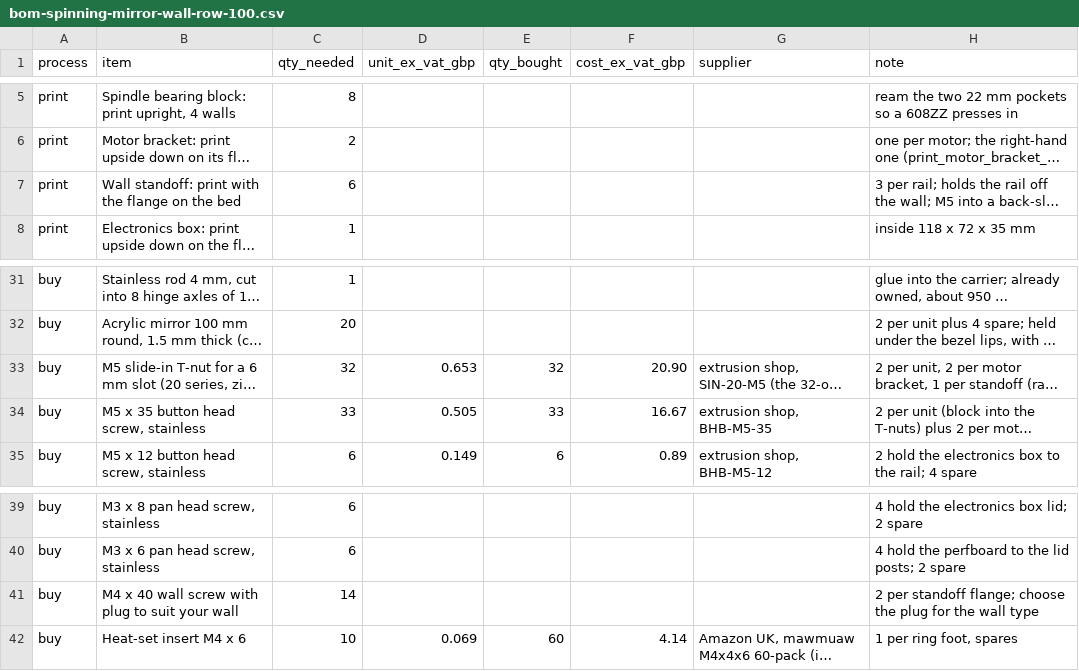
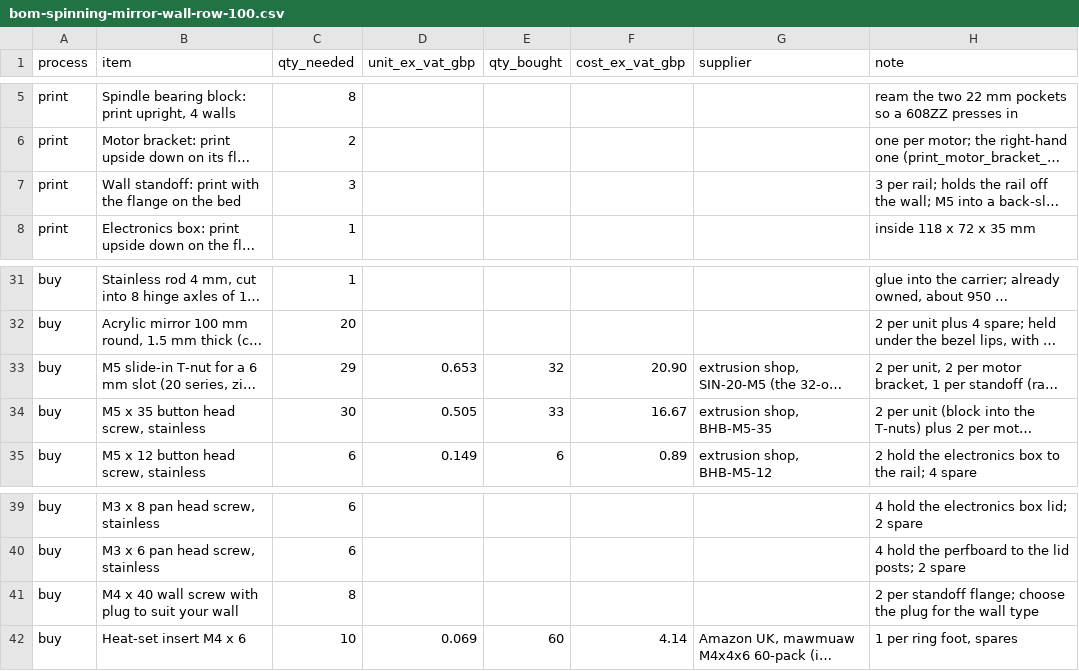
Before and after one commit to paulcalver/sun-tracking-mirror, a CSV file: bom/bom-spinning-mirror-wall-row-100.csv, drawn as a sheet; only a part is shown, gaps mark what is left out; long unchanged cells end in …; the diff names each change by its address in the sheet, - before the commit and + after, or states it on an @@ line.

Commit message:
100 mm BOM: count wall standoffs per rail (3, not 6), buy T-nuts and M5 x 35 at the basket quantities

```diff
--- a/bom/bom-spinning-mirror-wall-row-100.csv
+++ b/bom/bom-spinning-mirror-wall-row-100.csv
-C7 (qty_needed): 6
+C7 (qty_needed): 3
-C33 (qty_needed): 32
+C33 (qty_needed): 29
-C34 (qty_needed): 33
+C34 (qty_needed): 30
-C41 (qty_needed): 14
+C41 (qty_needed): 8
```
Also changed, not shown: 1 other file.
